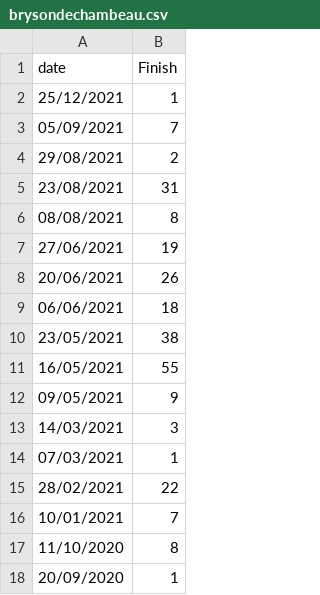
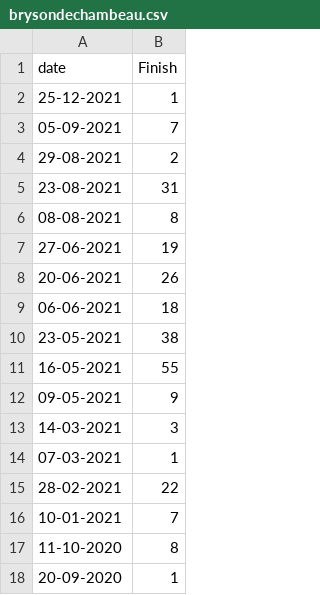
Before and after one commit to Younger0/Younger0.github.io, a CSV file: brysondechambeau.csv, drawn as a sheet.

Commit message:
Update brysondechambeau.csv

```diff
--- a/brysondechambeau.csv
+++ b/brysondechambeau.csv
@@ -1,18 +1,18 @@
 date,Finish
-25/12/2021,1
-05/09/2021,7
-29/08/2021,2
-23/08/2021,31
-08/08/2021,8
-27/06/2021,19
-20/06/2021,26
-06/06/2021,18
-23/05/2021,38
-16/05/2021,55
-09/05/2021,9
-14/03/2021,3
-07/03/2021,1
-28/02/2021,22
-10/01/2021,7
-11/10/2020,8
-20/09/2020,1
+25-12-2021,1
+05-09-2021,7
+29-08-2021,2
+23-08-2021,31
+08-08-2021,8
+27-06-2021,19
+20-06-2021,26
+06-06-2021,18
+23-05-2021,38
+16-05-2021,55
+09-05-2021,9
+14-03-2021,3
+07-03-2021,1
+28-02-2021,22
+10-01-2021,7
+11-10-2020,8
+20-09-2020,1
```
